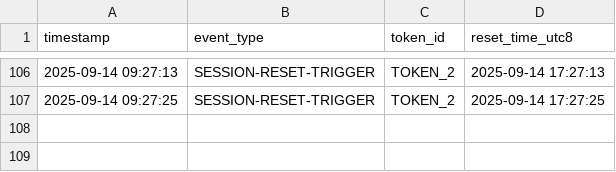
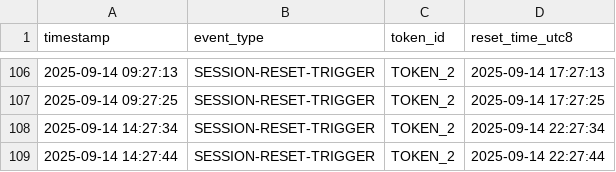
Before and after one commit to alx/claude-daily-check-in, a CSV file: logs/202509-session-log.csv, drawn as a sheet; only a part is shown, gaps mark what is left out.

```diff
--- a/logs/202509-session-log.csv
+++ b/logs/202509-session-log.csv
@@ -107 +107,3 @@ timestamp,event_type,token_id,reset_time_utc8
 2025-09-14 09:27:25,SESSION-RESET-TRIGGER,TOKEN_2,2025-09-14 17:27:25
+2025-09-14 14:27:34,SESSION-RESET-TRIGGER,TOKEN_2,2025-09-14 22:27:34
+2025-09-14 14:27:44,SESSION-RESET-TRIGGER,TOKEN_2,2025-09-14 22:27:44
```
